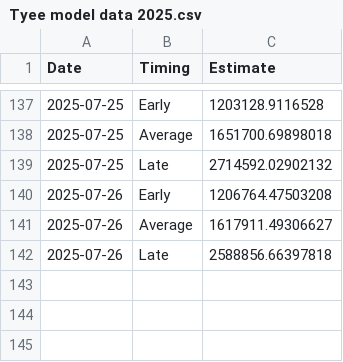
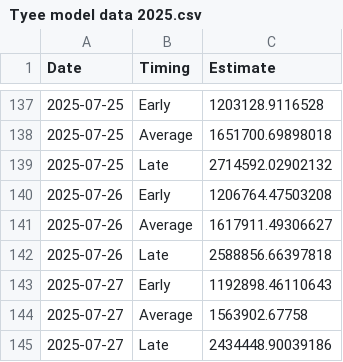
Before and after one commit to Coastland-Research/skeena-salmon-inseason-updates, a CSV file: data/current_year/Tyee model data 2025.csv, drawn as a sheet; only a part is shown, gaps mark what is left out; the diff names each change by its address in the sheet, - before the commit and + after, or states it on an @@ line.

```diff
--- a/data/current_year/Tyee model data 2025.csv
+++ b/data/current_year/Tyee model data 2025.csv
+row 143: 2025-07-27 | Early | 1192898.46110643
+row 144: 2025-07-27 | Average | 1563902.67758
+row 145: 2025-07-27 | Late | 2434448.90039186
```
Also changed, not shown: data/current_year/babine fence 2025.csv, data/current_year/tyee data 2025.csv, 33 other files.
